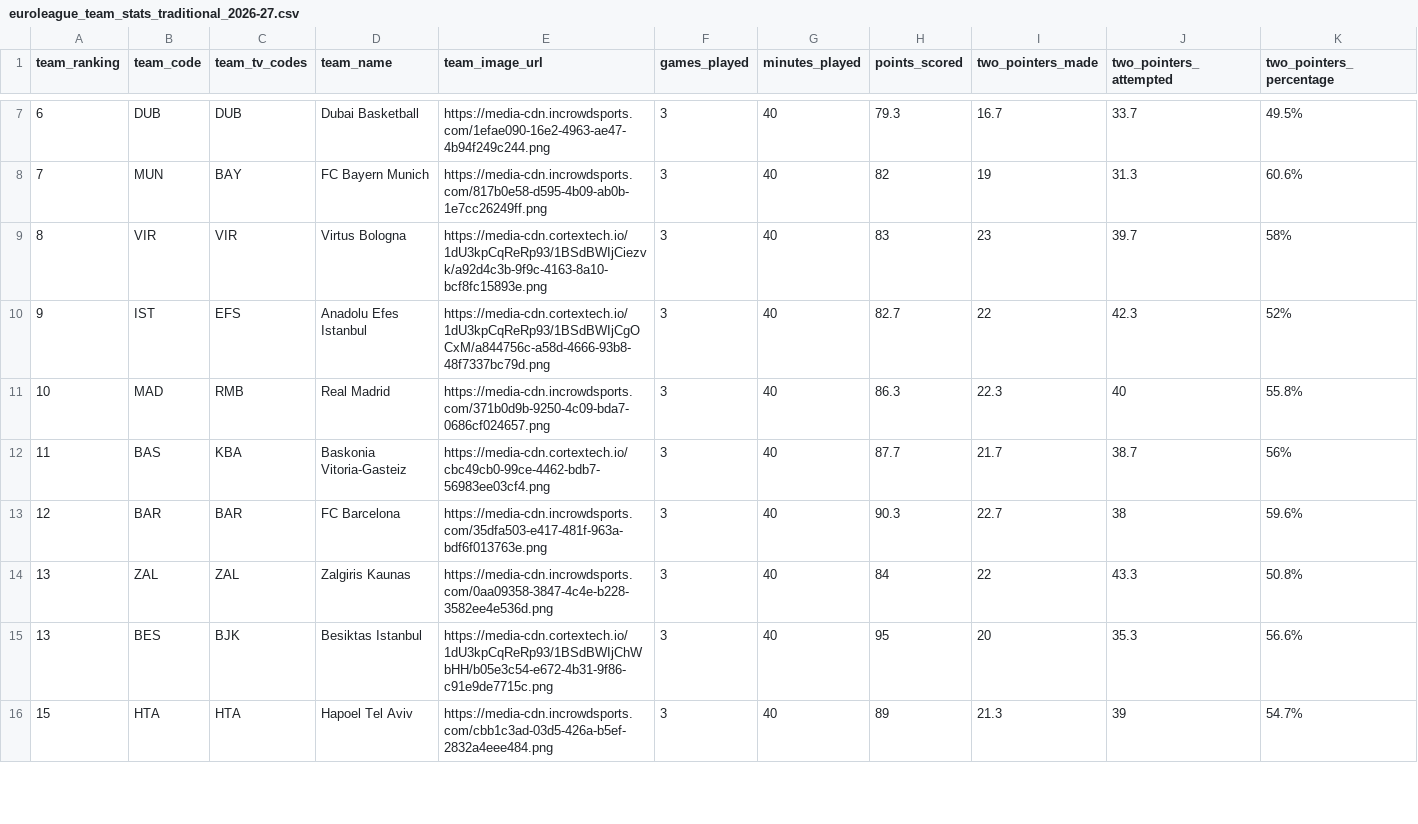
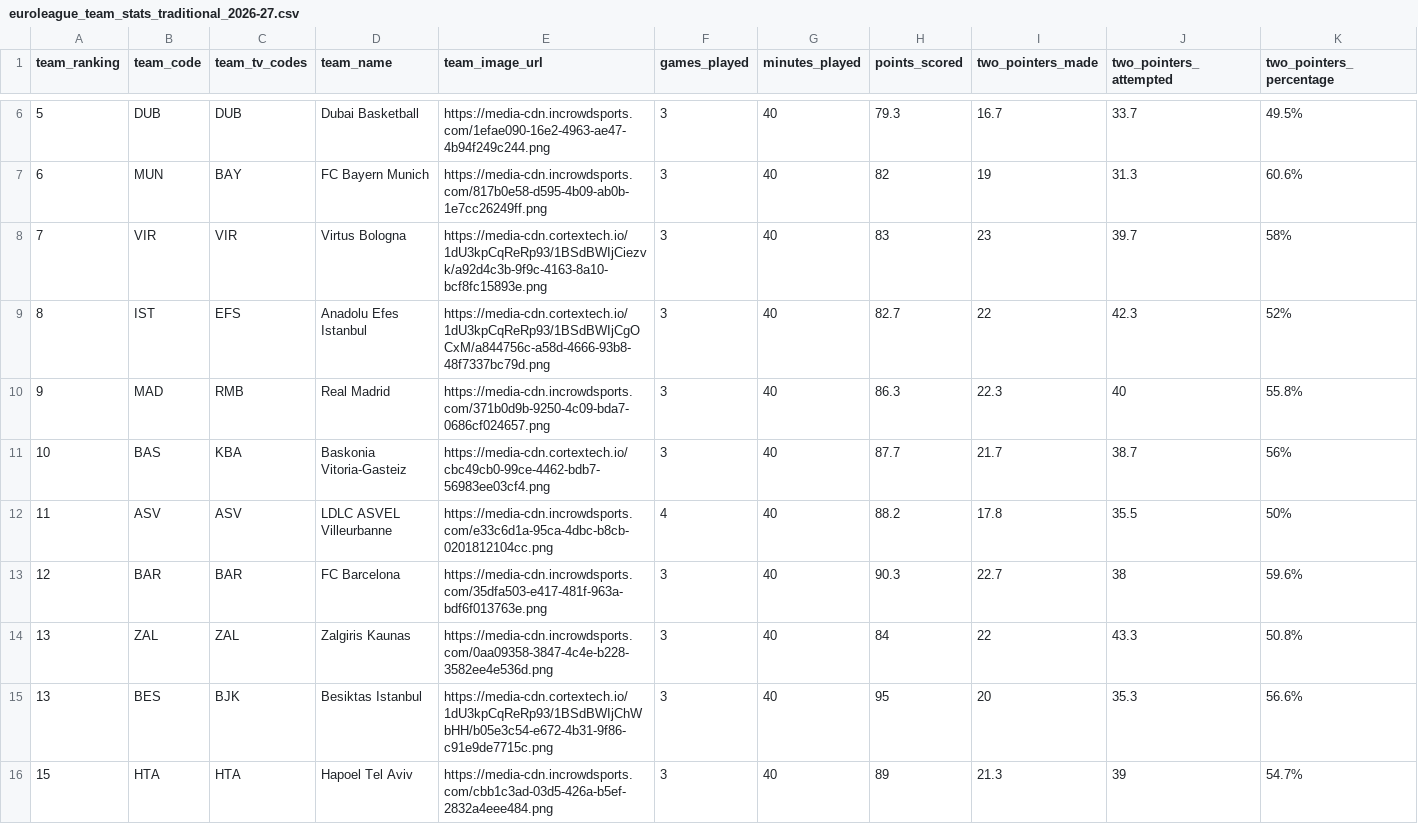
Before and after one commit to IvoVillanueva/EUROLIGAS, a CSV file: data/euroleague_team_stats_traditional_2026-27.csv, drawn as a sheet; only a part is shown, gaps mark what is left out; addresses are those after the commit; rows hold the shown columns only; the diff covers the shown part only; the diff names each change by its address in the sheet, - before the commit and + after, or states it on an @@ line.

```diff
--- a/data/euroleague_team_stats_traditional_2026-27.csv
+++ b/data/euroleague_team_stats_traditional_2026-27.csv
-A6 (team_ranking): 6
+A6 (team_ranking): 5
-A7 (team_ranking): 7
+A7 (team_ranking): 6
-A8 (team_ranking): 8
+A8 (team_ranking): 7
-A9 (team_ranking): 9
+A9 (team_ranking): 8
-A10 (team_ranking): 10
+A10 (team_ranking): 9
-A11 (team_ranking): 11
+A11 (team_ranking): 10
+row 12: 11 | ASV | ASV | LDLC ASVEL Villeurbanne | https://media-cdn.incrowdsports.com/e33c6d1a-95ca-4dbc-b8cb-0201812104cc.png | 4 | 40 | 88.2 | 17.8 | 35.5 | 50%
```
Also changed, not shown: 1 added row, 2 removed rows and 1 edited cell elsewhere in this file, data/euroleague_team_stats_advanced_2026-27.csv, 4 other files.
